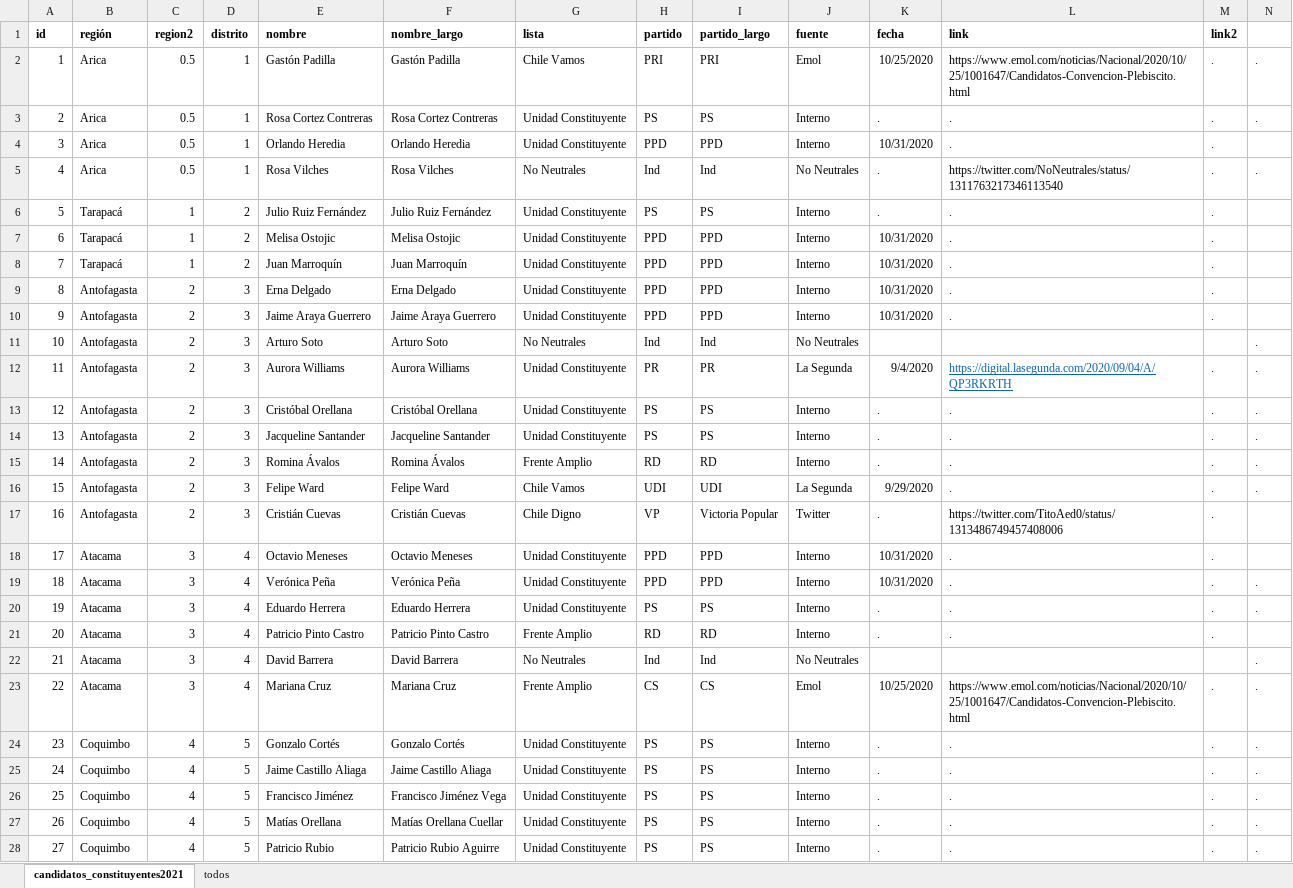
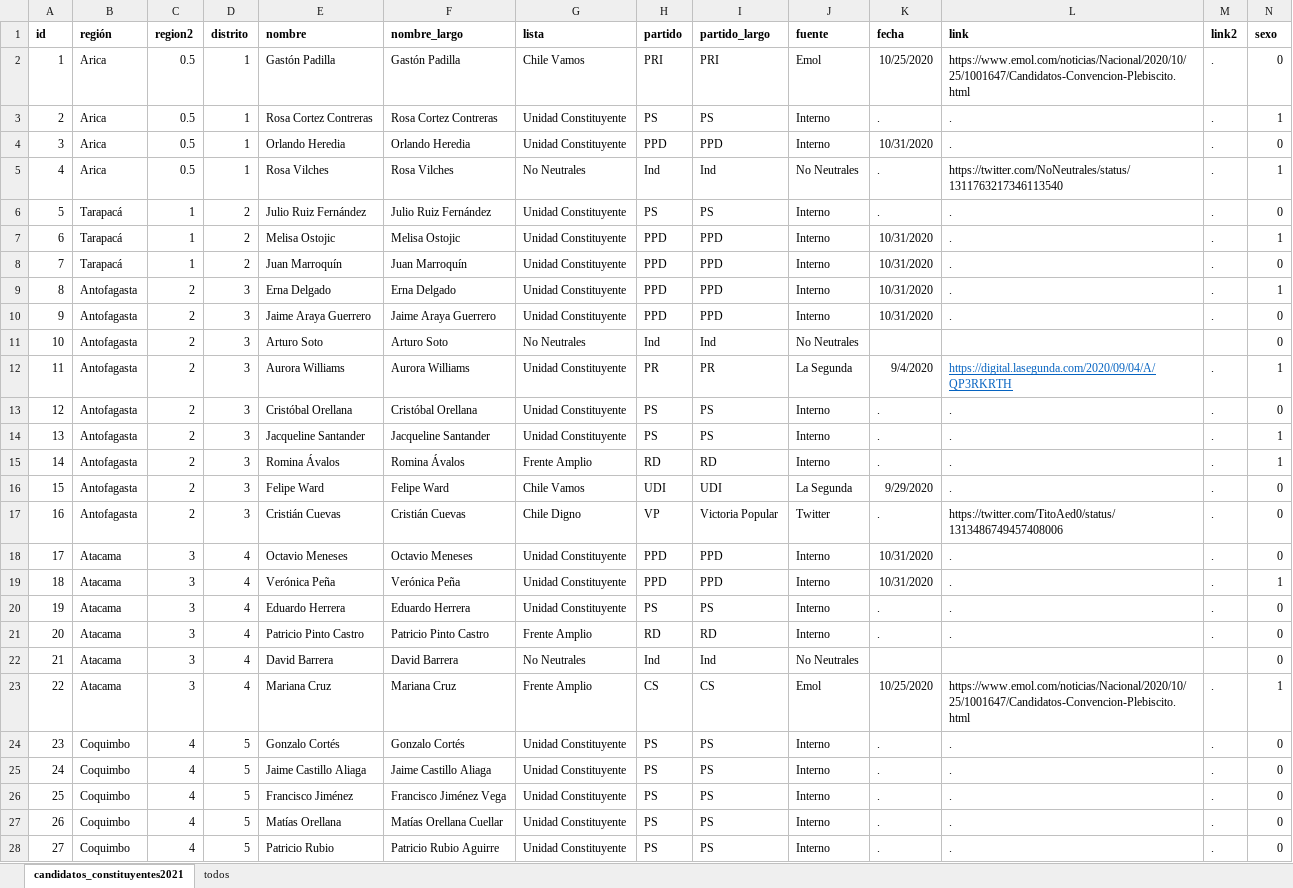
Before and after one commit to tresquintos/candidatos, an Excel workbook: constituyentes 2021/candidatos_constituyentes2021.xlsx, sheet candidatos_constituyentes2021, drawn as a sheet; only a part is shown; values as stored, in another font and other column widths than the file's, no borders; the diff covers the shown part only; the diff names each change by its address in the sheet, - before the commit and + after, or states it on an @@ line.

```diff
--- a/constituyentes 2021/candidatos_constituyentes2021.xlsx (sheet candidatos_constituyentes2021)
+++ b/constituyentes 2021/candidatos_constituyentes2021.xlsx (sheet candidatos_constituyentes2021)
-N1: (empty)
+N1: sexo
-N2 (sexo): .
+N2 (sexo): 0
-N3 (sexo): .
+N3 (sexo): 1
-N4 (sexo): (empty)
+N4 (sexo): 0
-N5 (sexo): .
+N5 (sexo): 1
-N6 (sexo): (empty)
+N6 (sexo): 0
-N7 (sexo): (empty)
+N7 (sexo): 1
-N8 (sexo): (empty)
+N8 (sexo): 0
-N9 (sexo): (empty)
+N9 (sexo): 1
-N10 (sexo): (empty)
+N10 (sexo): 0
-N11 (sexo): .
+N11 (sexo): 0
-N12 (sexo): .
+N12 (sexo): 1
-N13 (sexo): .
+N13 (sexo): 0
-N14:N15 (sexo): .
+N14:N15 (sexo): 1
-N16 (sexo): .
+N16 (sexo): 0
-N17:N18 (sexo): (empty)
+N17:N18 (sexo): 0
-N19 (sexo): .
+N19 (sexo): 1
-N20 (sexo): .
+N20 (sexo): 0
-N21 (sexo): (empty)
+N21 (sexo): 0
-N22 (sexo): .
+N22 (sexo): 0
-N23 (sexo): .
+N23 (sexo): 1
-N24:N28 (sexo): .
+N24:N28 (sexo): 0
```
Also changed, not shown: 332 edited cells elsewhere in this sheet, 1 other file.
